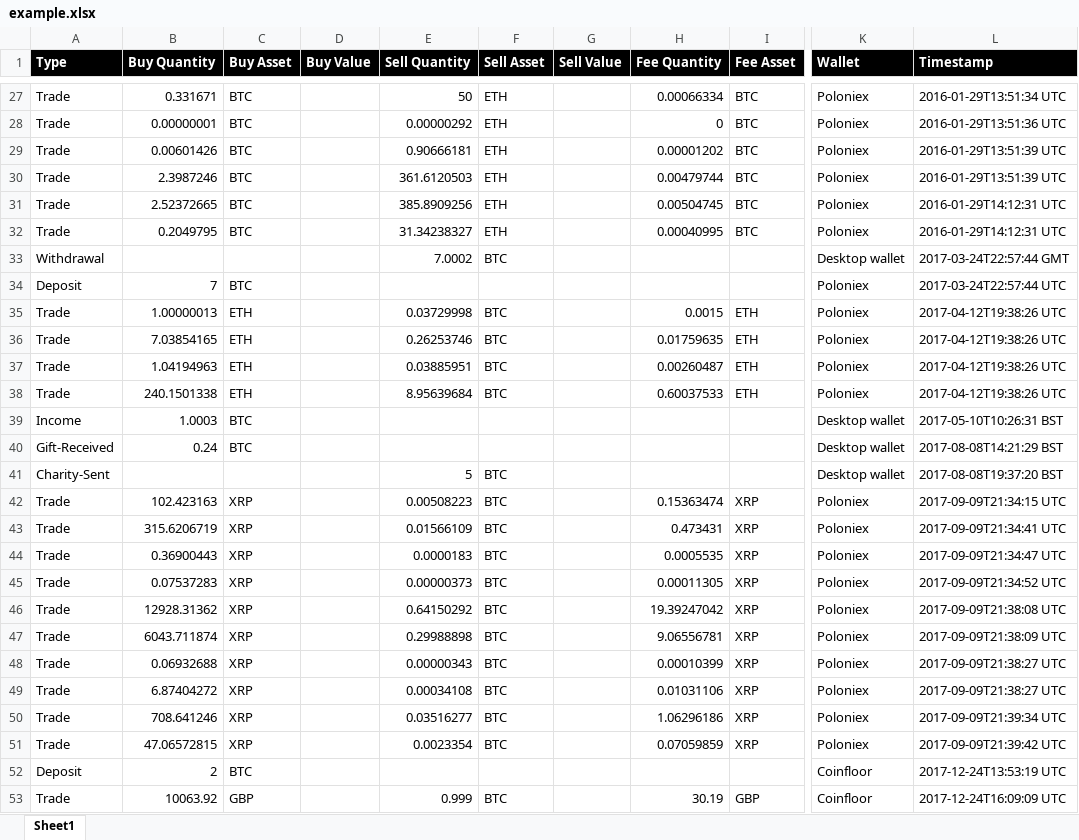
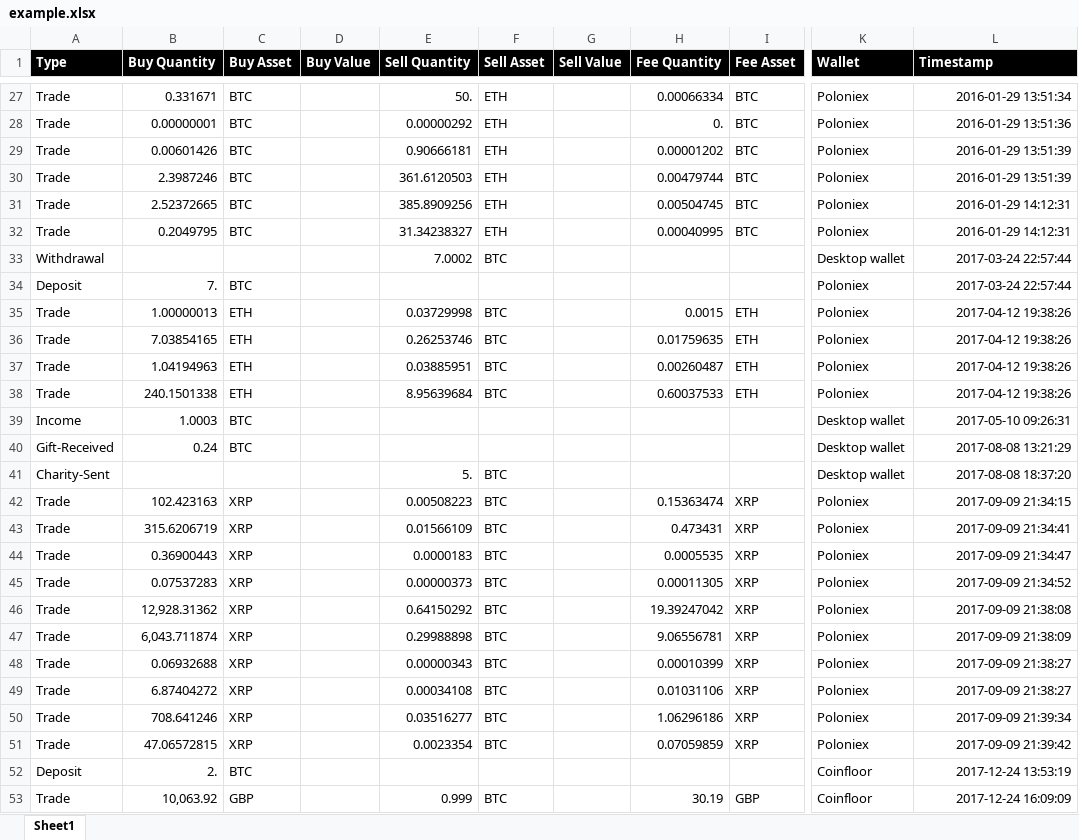
Before and after one commit to BittyTax/BittyTax, an Excel workbook: data/example.xlsx, sheet Sheet1, drawn as a sheet; only a part is shown, gaps mark what is left out; values as stored, in another font and other column widths than the file's, no borders; conditional formats and table styles not drawn; the diff covers the shown part only; the diff names each change by its address in the sheet, - before the commit and + after, or states it on an @@ line.

```diff
--- a/data/example.xlsx (sheet Sheet1)
+++ b/data/example.xlsx (sheet Sheet1)
-E27 (Sell Quantity): 50
+E27 (Sell Quantity): 50.
-L27 (Timestamp): 2016-01-29T13:51:34 UTC
+L27 (Timestamp): 2016-01-29 13:51:34
-H28 (Fee Quantity): 0
+H28 (Fee Quantity): 0.
-L28 (Timestamp): 2016-01-29T13:51:36 UTC
+L28 (Timestamp): 2016-01-29 13:51:36
-L29:L30 (Timestamp): 2016-01-29T13:51:39 UTC
+L29:L30 (Timestamp): 2016-01-29 13:51:39
-L31:L32 (Timestamp): 2016-01-29T14:12:31 UTC
+L31:L32 (Timestamp): 2016-01-29 14:12:31
-L33 (Timestamp): 2017-03-24T22:57:44 GMT
+L33 (Timestamp): 2017-03-24 22:57:44
-B34 (Buy Quantity): 7
+B34 (Buy Quantity): 7.
-L34 (Timestamp): 2017-03-24T22:57:44 UTC
+L34 (Timestamp): 2017-03-24 22:57:44
-L35:L38 (Timestamp): 2017-04-12T19:38:26 UTC
+L35:L38 (Timestamp): 2017-04-12 19:38:26
-L39 (Timestamp): 2017-05-10T10:26:31 BST
+L39 (Timestamp): 2017-05-10 09:26:31
-L40 (Timestamp): 2017-08-08T14:21:29 BST
+L40 (Timestamp): 2017-08-08 13:21:29
-E41 (Sell Quantity): 5
+E41 (Sell Quantity): 5.
-L41 (Timestamp): 2017-08-08T19:37:20 BST
+L41 (Timestamp): 2017-08-08 18:37:20
-L42 (Timestamp): 2017-09-09T21:34:15 UTC
+L42 (Timestamp): 2017-09-09 21:34:15
-L43 (Timestamp): 2017-09-09T21:34:41 UTC
+L43 (Timestamp): 2017-09-09 21:34:41
-L44 (Timestamp): 2017-09-09T21:34:47 UTC
+L44 (Timestamp): 2017-09-09 21:34:47
-L45 (Timestamp): 2017-09-09T21:34:52 UTC
+L45 (Timestamp): 2017-09-09 21:34:52
-B46 (Buy Quantity): 12928.31362
+B46 (Buy Quantity): 12,928.31362
-L46 (Timestamp): 2017-09-09T21:38:08 UTC
+L46 (Timestamp): 2017-09-09 21:38:08
-B47 (Buy Quantity): 6043.711874
+B47 (Buy Quantity): 6,043.711874
-L47 (Timestamp): 2017-09-09T21:38:09 UTC
+L47 (Timestamp): 2017-09-09 21:38:09
-L48:L49 (Timestamp): 2017-09-09T21:38:27 UTC
+L48:L49 (Timestamp): 2017-09-09 21:38:27
-L50 (Timestamp): 2017-09-09T21:39:34 UTC
+L50 (Timestamp): 2017-09-09 21:39:34
-L51 (Timestamp): 2017-09-09T21:39:42 UTC
+L51 (Timestamp): 2017-09-09 21:39:42
-B52 (Buy Quantity): 2
+B52 (Buy Quantity): 2.
-L52 (Timestamp): 2017-12-24T13:53:19 UTC
+L52 (Timestamp): 2017-12-24 13:53:19
-B53 (Buy Quantity): 10063.92
+B53 (Buy Quantity): 10,063.92
-L53 (Timestamp): 2017-12-24T16:09:09 UTC
+L53 (Timestamp): 2017-12-24 16:09:09
```
Also changed, not shown: 46 edited cells elsewhere in this sheet, 5 other files.
